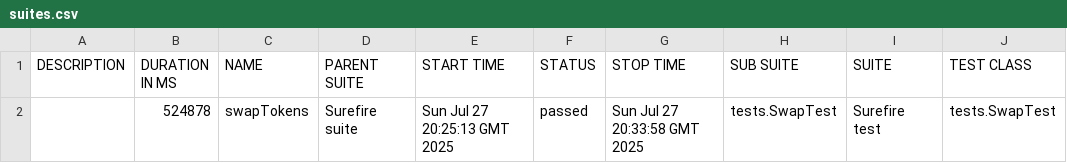
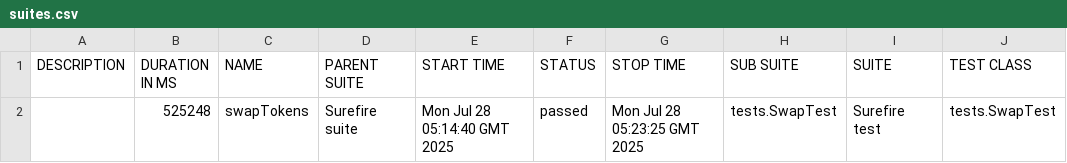
Before and after one commit to Aloshya-QA/AtlantisDEX, a CSV file: 8/data/suites.csv, drawn as a sheet; only a part is shown; the diff names each change by its address in the sheet, - before the commit and + after, or states it on an @@ line.

```diff
--- a/8/data/suites.csv
+++ b/8/data/suites.csv
-B2 (DURATION IN MS): 524878
+B2 (DURATION IN MS): 525248
-E2 (START TIME): Sun Jul 27 20:25:13 GMT 2025
+E2 (START TIME): Mon Jul 28 05:14:40 GMT 2025
-G2 (STOP TIME): Sun Jul 27 20:33:58 GMT 2025
+G2 (STOP TIME): Mon Jul 28 05:23:25 GMT 2025
```
Also changed, not shown: 26 other files.
